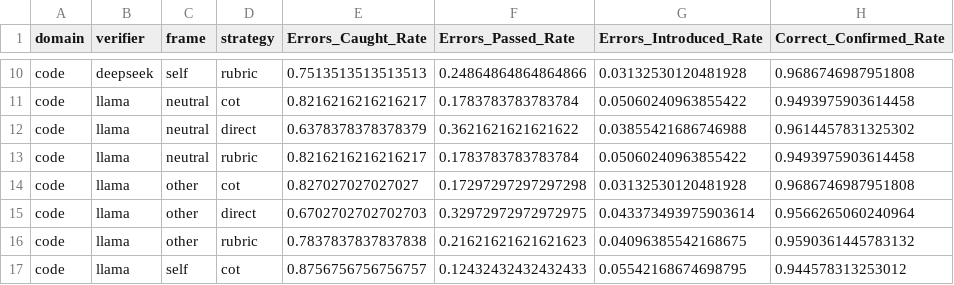
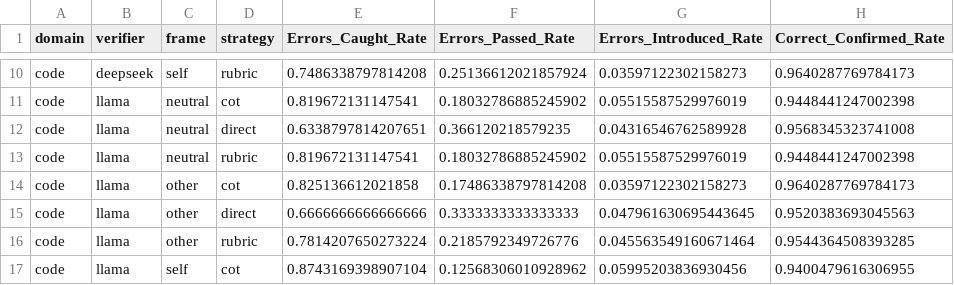
Before and after one commit to JohnnyKozman2007/JUDGe-who-verifies-agents, a CSV file: reports/actual/all/actual_all_verifier_behavior_rates.csv, drawn as a sheet; only a part is shown, gaps mark what is left out; the diff covers the shown part only; the diff names each change by its address in the sheet, - before the commit and + after, or states it on an @@ line.

```diff
--- a/reports/actual/all/actual_all_verifier_behavior_rates.csv
+++ b/reports/actual/all/actual_all_verifier_behavior_rates.csv
-E10 (Errors_Caught_Rate): 0.7513513513513513
+E10 (Errors_Caught_Rate): 0.7486338797814208
-F10 (Errors_Passed_Rate): 0.24864864864864866
+F10 (Errors_Passed_Rate): 0.25136612021857924
-G10 (Errors_Introduced_Rate): 0.03132530120481928
+G10 (Errors_Introduced_Rate): 0.03597122302158273
-H10 (Correct_Confirmed_Rate): 0.9686746987951808
+H10 (Correct_Confirmed_Rate): 0.9640287769784173
-E11 (Errors_Caught_Rate): 0.8216216216216217
+E11 (Errors_Caught_Rate): 0.819672131147541
-F11 (Errors_Passed_Rate): 0.1783783783783784
+F11 (Errors_Passed_Rate): 0.18032786885245902
-G11 (Errors_Introduced_Rate): 0.05060240963855422
+G11 (Errors_Introduced_Rate): 0.05515587529976019
-H11 (Correct_Confirmed_Rate): 0.9493975903614458
+H11 (Correct_Confirmed_Rate): 0.9448441247002398
-E12 (Errors_Caught_Rate): 0.6378378378378379
+E12 (Errors_Caught_Rate): 0.6338797814207651
-F12 (Errors_Passed_Rate): 0.3621621621621622
+F12 (Errors_Passed_Rate): 0.366120218579235
-G12 (Errors_Introduced_Rate): 0.03855421686746988
+G12 (Errors_Introduced_Rate): 0.04316546762589928
-H12 (Correct_Confirmed_Rate): 0.9614457831325302
+H12 (Correct_Confirmed_Rate): 0.9568345323741008
-E13 (Errors_Caught_Rate): 0.8216216216216217
+E13 (Errors_Caught_Rate): 0.819672131147541
-F13 (Errors_Passed_Rate): 0.1783783783783784
+F13 (Errors_Passed_Rate): 0.18032786885245902
-G13 (Errors_Introduced_Rate): 0.05060240963855422
+G13 (Errors_Introduced_Rate): 0.05515587529976019
-H13 (Correct_Confirmed_Rate): 0.9493975903614458
+H13 (Correct_Confirmed_Rate): 0.9448441247002398
-E14 (Errors_Caught_Rate): 0.827027027027027
+E14 (Errors_Caught_Rate): 0.825136612021858
-F14 (Errors_Passed_Rate): 0.17297297297297298
+F14 (Errors_Passed_Rate): 0.17486338797814208
-G14 (Errors_Introduced_Rate): 0.03132530120481928
+G14 (Errors_Introduced_Rate): 0.03597122302158273
-H14 (Correct_Confirmed_Rate): 0.9686746987951808
+H14 (Correct_Confirmed_Rate): 0.9640287769784173
-E15 (Errors_Caught_Rate): 0.6702702702702703
+E15 (Errors_Caught_Rate): 0.6666666666666666
-F15 (Errors_Passed_Rate): 0.32972972972972975
+F15 (Errors_Passed_Rate): 0.3333333333333333
-G15 (Errors_Introduced_Rate): 0.043373493975903614
+G15 (Errors_Introduced_Rate): 0.047961630695443645
-H15 (Correct_Confirmed_Rate): 0.9566265060240964
+H15 (Correct_Confirmed_Rate): 0.9520383693045563
-E16 (Errors_Caught_Rate): 0.7837837837837838
+E16 (Errors_Caught_Rate): 0.7814207650273224
-F16 (Errors_Passed_Rate): 0.21621621621621623
+F16 (Errors_Passed_Rate): 0.2185792349726776
-G16 (Errors_Introduced_Rate): 0.04096385542168675
+G16 (Errors_Introduced_Rate): 0.045563549160671464
-H16 (Correct_Confirmed_Rate): 0.9590361445783132
+H16 (Correct_Confirmed_Rate): 0.9544364508393285
-E17 (Errors_Caught_Rate): 0.8756756756756757
+E17 (Errors_Caught_Rate): 0.8743169398907104
-F17 (Errors_Passed_Rate): 0.12432432432432433
+F17 (Errors_Passed_Rate): 0.12568306010928962
-G17 (Errors_Introduced_Rate): 0.05542168674698795
+G17 (Errors_Introduced_Rate): 0.05995203836930456
-H17 (Correct_Confirmed_Rate): 0.944578313253012
+H17 (Correct_Confirmed_Rate): 0.9400479616306955
```
Also changed, not shown: 112 edited cells elsewhere in this file, reports/actual/all/actual_all_adj_bias_metrics.csv, reports/actual/all/actual_all_belief_vs_reality.csv, 28 other files.
